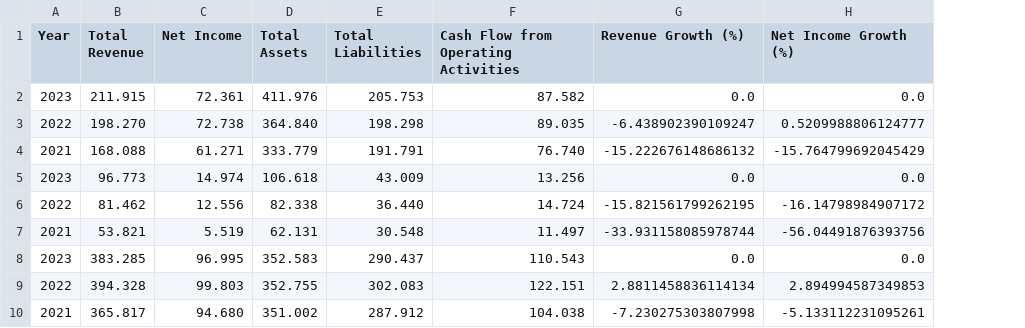
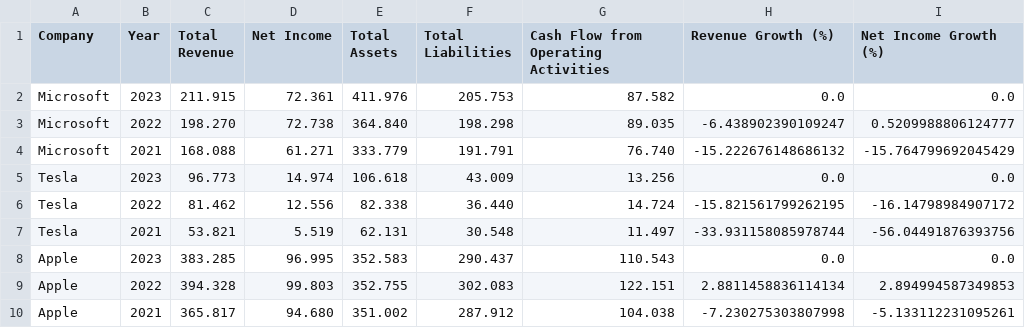
Before and after one commit to shobhasinghrexwal/BCG-X-GenAI-Job-Simulation-Financial-Chatbot-Prototype, a CSV file: final_report.csv, drawn as a sheet; only a part is shown; the diff names each change by its address in the sheet, - before the commit and + after, or states it on an @@ line.

Commit message:
final_report.csv

```diff
--- a/final_report.csv
+++ b/final_report.csv
+column A (Company), rows 2-10: Microsoft | Microsoft | Microsoft | Tesla | Tesla | Tesla | Apple | Apple | Apple
```
